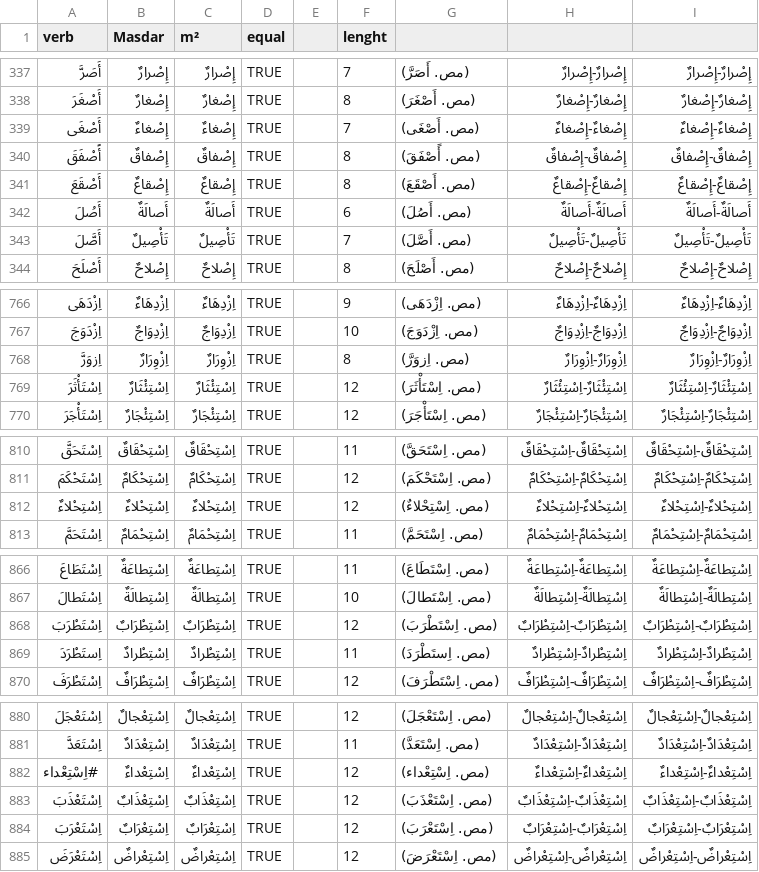
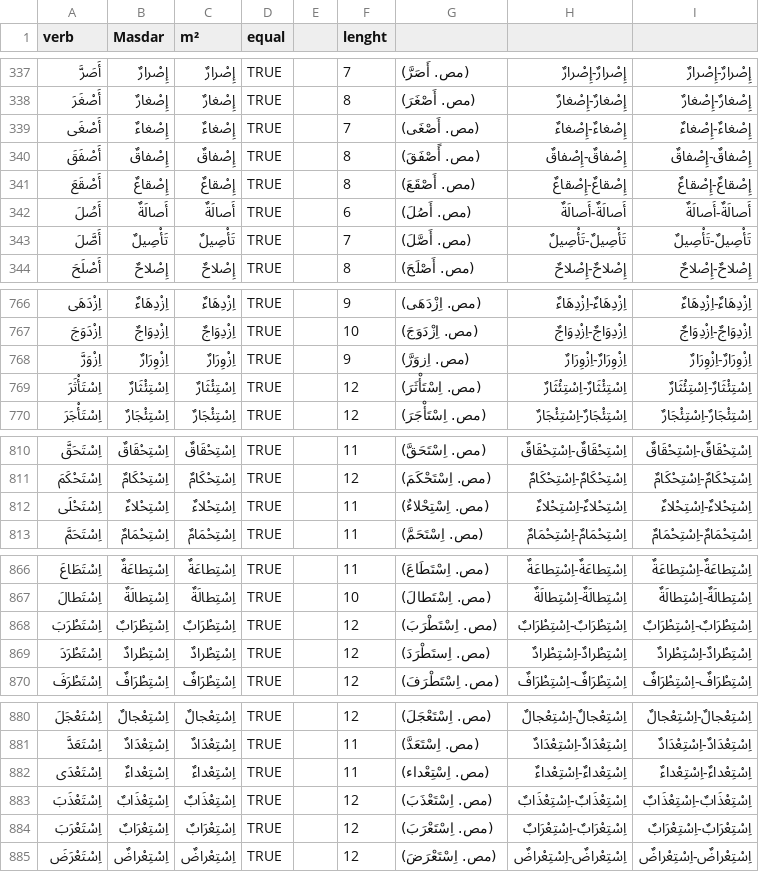
Before and after one commit to linuxscout/fareh, a CSV file: data/dictionaries/masdars-verbs7000.csv, drawn as a sheet; only a part is shown, gaps mark what is left out; the diff covers the shown part only.

```diff
--- a/data/dictionaries/masdars-verbs7000.csv
+++ b/data/dictionaries/masdars-verbs7000.csv
@@ -339,3 +339,3 @@ verb,Masdar,m²,equal,,lenght,,,
 أَصْغَى,إِصْغاءٌ,إِصْغاءٌ ,TRUE,,7,(مص. أَصْغَى),إِصْغاءٌ-إِصْغاءٌ ,إِصْغاءٌ-إِصْغاءٌ
-أًصْفَقَ,إِصْفاقٌ,إِصْفاقٌ ,TRUE,,8,(مص. أًصْفَقَ),إِصْفاقٌ-إِصْفاقٌ ,إِصْفاقٌ-إِصْفاقٌ
+أَصْفَقَ,إِصْفاقٌ,إِصْفاقٌ ,TRUE,,8,(مص. أًصْفَقَ),إِصْفاقٌ-إِصْفاقٌ ,إِصْفاقٌ-إِصْفاقٌ
 أَصْقَعَ,إِصْقاعٌ,إِصْقاعٌ ,TRUE,,8,(مص. أَصْقَعَ),إِصْقاعٌ-إِصْقاعٌ ,إِصْقاعٌ-إِصْقاعٌ
@@ -767,3 +767,3 @@ verb,Masdar,m²,equal,,lenght,,,
 اِزْدَوَجَ,اِزْدِوَاجٌ,اِزْدِوَاجٌ ,TRUE,,10,(مص. اِزْدَوَجَ),اِزْدِوَاجٌ-اِزْدِوَاجٌ ,اِزْدِوَاجٌ-اِزْدِوَاجٌ
-اِزوَرَّ,اِزْوِرَارٌ,اِزْوِرَارٌ ,TRUE,,8,(مص. اِزوَرَّ),اِزْوِرَارٌ-اِزْوِرَارٌ ,اِزْوِرَارٌ-اِزْوِرَارٌ
+اِزْوَرَّ,اِزْوِرَارٌ,اِزْوِرَارٌ ,TRUE,,9,(مص. اِزوَرَّ),اِزْوِرَارٌ-اِزْوِرَارٌ ,اِزْوِرَارٌ-اِزْوِرَارٌ
 اِسْتَأْثَرَ,اِسْتِئْثَارٌ,اِسْتِئْثَارٌ ,TRUE,,12,(مص. اِسْتَأْثَرَ),اِسْتِئْثَارٌ-اِسْتِئْثَارٌ ,اِسْتِئْثَارٌ-اِسْتِئْثَارٌ
@@ -811,3 +811,3 @@ verb,Masdar,m²,equal,,lenght,,,
 اِسْتَحْكَمَ,اِسْتِحْكَامٌ,اِسْتِحْكَامٌ ,TRUE,,12,(مص. اِسْتَحْكَمَ),اِسْتِحْكَامٌ-اِسْتِحْكَامٌ ,اِسْتِحْكَامٌ-اِسْتِحْكَامٌ
-اِسْتِحْلاءٌ,اِسْتِحْلاءٌ,اِسْتِحْلاءٌ ,TRUE,,12,(مص. اِسْتِحْلاءٌ) ,اِسْتِحْلاءٌ-اِسْتِحْلاءٌ ,اِسْتِحْلاءٌ-اِسْتِحْلاءٌ
+اِسْتَحْلَى,اِسْتِحْلاءٌ,اِسْتِحْلاءٌ ,TRUE,,11,(مص. اِسْتِحْلاءٌ) ,اِسْتِحْلاءٌ-اِسْتِحْلاءٌ ,اِسْتِحْلاءٌ-اِسْتِحْلاءٌ
 اِسْتَحَمَّ,اِسْتِحْمَامٌ,اِسْتِحْمَامٌ ,TRUE,,11,(مص. اِسْتَحَمَّ),اِسْتِحْمَامٌ-اِسْتِحْمَامٌ ,اِسْتِحْمَامٌ-اِسْتِحْمَامٌ
@@ -868,3 +868,3 @@ verb,Masdar,m²,equal,,lenght,,,
 اِسْتَطْرَبَ,اِسْتِطْرَابٌ,اِسْتِطْرَابٌ ,TRUE,,12,(مص. اِسْتَطْرَبَ),اِسْتِطْرَابٌ-اِسْتِطْرَابٌ ,اِسْتِطْرَابٌ-اِسْتِطْرَابٌ
-اِستَطْرَدَ,اِسْتِطْرادٌ,اِسْتِطْرادٌ ,TRUE,,11,(مص. اِستَطْرَدَ),اِسْتِطْرادٌ-اِسْتِطْرادٌ ,اِسْتِطْرادٌ-اِسْتِطْرادٌ
+اِسْتَطْرَدَ,اِسْتِطْرادٌ,اِسْتِطْرادٌ ,TRUE,,12,(مص. اِستَطْرَدَ),اِسْتِطْرادٌ-اِسْتِطْرادٌ ,اِسْتِطْرادٌ-اِسْتِطْرادٌ
 اِسْتَطْرَفَ,اِسْتِطْرَافٌ,اِسْتِطْرَافٌ ,TRUE,,12,(مص. اِسْتَطْرَفَ),اِسْتِطْرَافٌ-اِسْتِطْرَافٌ ,اِسْتِطْرَافٌ-اِسْتِطْرَافٌ
@@ -881,3 +881,3 @@ verb,Masdar,m²,equal,,lenght,,,
 اِسْتَعَدَّ,اِسْتِعْدَادٌ,اِسْتِعْدَادٌ ,TRUE,,11,(مص. اِسْتَعَدَّ),اِسْتِعْدَادٌ-اِسْتِعْدَادٌ ,اِسْتِعْدَادٌ-اِسْتِعْدَادٌ
-#اِسْتِعْداء,اِسْتِعْداءٌ,اِسْتِعْداءٌ ,TRUE,,12,(مص. اِسْتِعْداء),اِسْتِعْداءٌ-اِسْتِعْداءٌ ,اِسْتِعْداءٌ-اِسْتِعْداءٌ
+اِسْتَعْدَى,اِسْتِعْداءٌ,اِسْتِعْداءٌ ,TRUE,,11,(مص. اِسْتِعْداء),اِسْتِعْداءٌ-اِسْتِعْداءٌ ,اِسْتِعْداءٌ-اِسْتِعْداءٌ
 اِسْتَعْذَبَ,اِسْتِعْذَابٌ,اِسْتِعْذَابٌ ,TRUE,,12,(مص. اِسْتَعْذَبَ),اِسْتِعْذَابٌ-اِسْتِعْذَابٌ ,اِسْتِعْذَابٌ-اِسْتِعْذَابٌ
```
Also changed, not shown: 13 edited cells elsewhere in this file.
